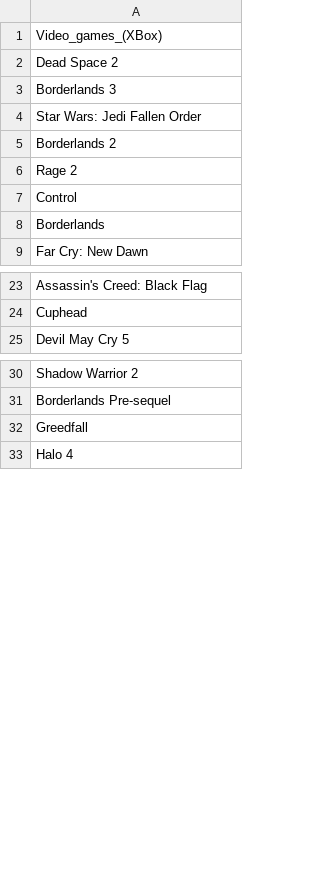
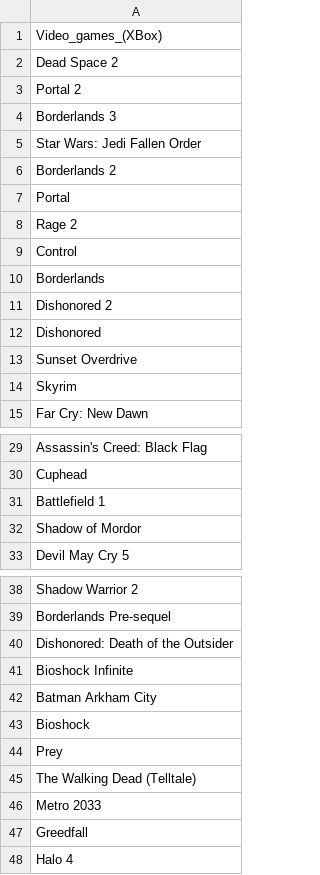
Before and after one commit to iambillmccann-zz/ranking-system, a CSV file: data/game_list.csv, drawn as a sheet; only a part is shown, gaps mark what is left out; the diff covers the shown part only; the diff names each change by its address in the sheet, - before the commit and + after, or states it on an @@ line.

```diff
--- a/data/game_list.csv
+++ b/data/game_list.csv
+row 3: Portal 2
+row 7: Portal
+row 11: Dishonored 2
+row 12: Dishonored
+row 13: Sunset Overdrive
+row 14: Skyrim
+row 31: Battlefield 1
+row 32: Shadow of Mordor
+row 40: Dishonored: Death of the Outsider
+row 41: Bioshock Infinite
+row 42: Batman Arkham City
+row 43: Bioshock
+row 44: Prey
+row 45: The Walking Dead (Telltale)
+row 46: Metro 2033
```
Also changed, not shown: 17 added rows and 1 edited cell elsewhere in this file, 2 other files.
